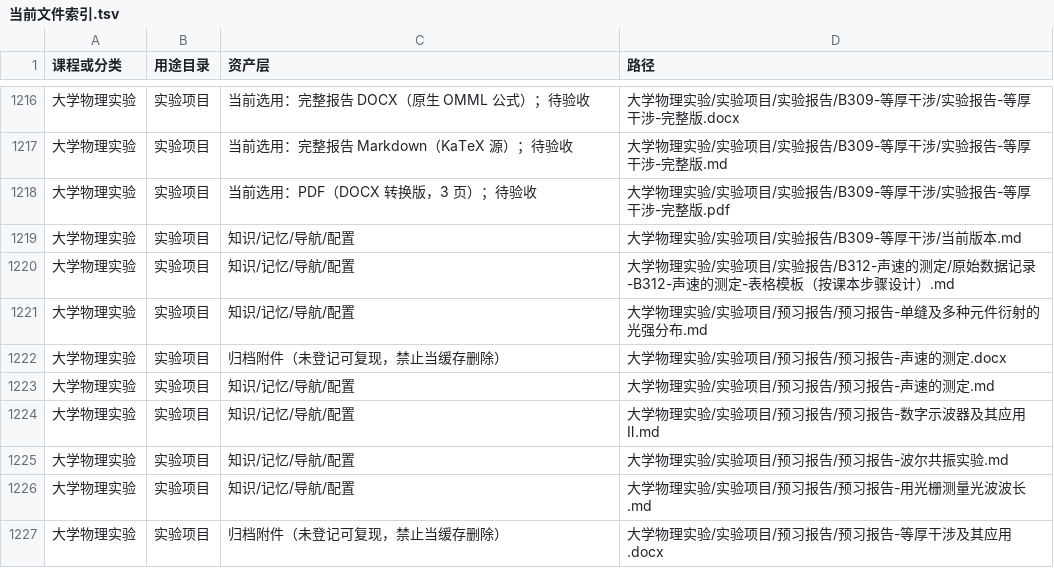
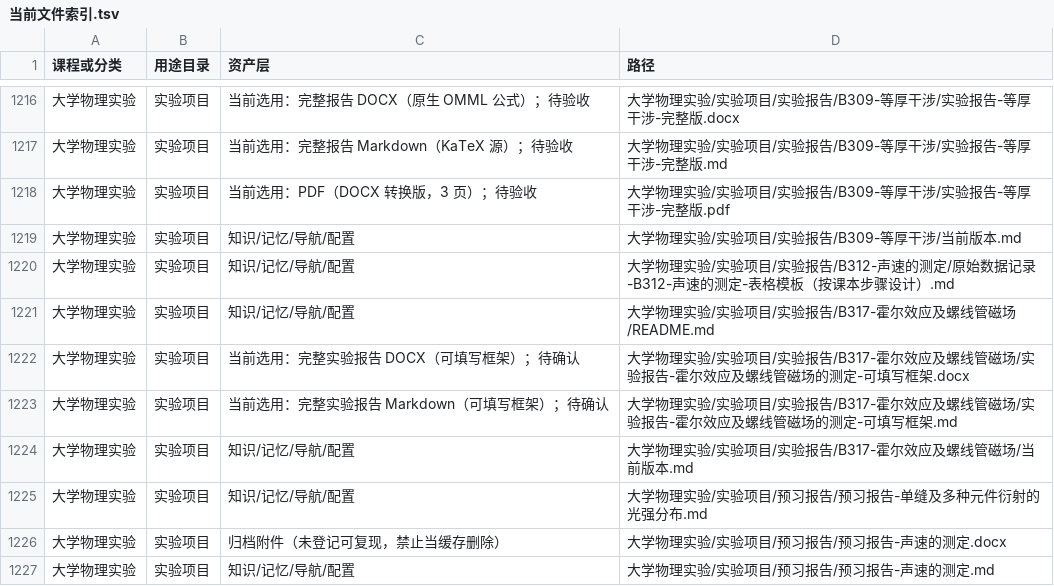
Before and after one commit to sunccchengze/zixue2026, a TSV file: 维护记录/当前文件索引.tsv, drawn as a sheet; only a part is shown, gaps mark what is left out; the shorter side is filled out with more unchanged rows; the diff names each change by its address in the sheet, - before the commit and + after, or states it on an @@ line.

```diff
--- a/维护记录/当前文件索引.tsv
+++ b/维护记录/当前文件索引.tsv
+row 1221: 大学物理实验 | 实验项目 | 知识/记忆/导航/配置 | 大学物理实验/实验项目/实验报告/B317-霍尔效应及螺线管磁场/README.md
+row 1222: 大学物理实验 | 实验项目 | 当前选用：完整实验报告 DOCX（可填写框架）；待确认 | 大学物理实验/实验项目/实验报告/B317-霍尔效应及螺线管磁场/实验报告-霍尔效应及螺线管磁场的测定-可填写框架.docx
+row 1223: 大学物理实验 | 实验项目 | 当前选用：完整实验报告 Markdown（可填写框架）；待确认 | 大学物理实验/实验项目/实验报告/B317-霍尔效应及螺线管磁场/实验报告-霍尔效应及螺线管磁场的测定-可填写框架.md
+row 1224: 大学物理实验 | 实验项目 | 知识/记忆/导航/配置 | 大学物理实验/实验项目/实验报告/B317-霍尔效应及螺线管磁场/当前版本.md
```
Also changed, not shown: 8 other files.
